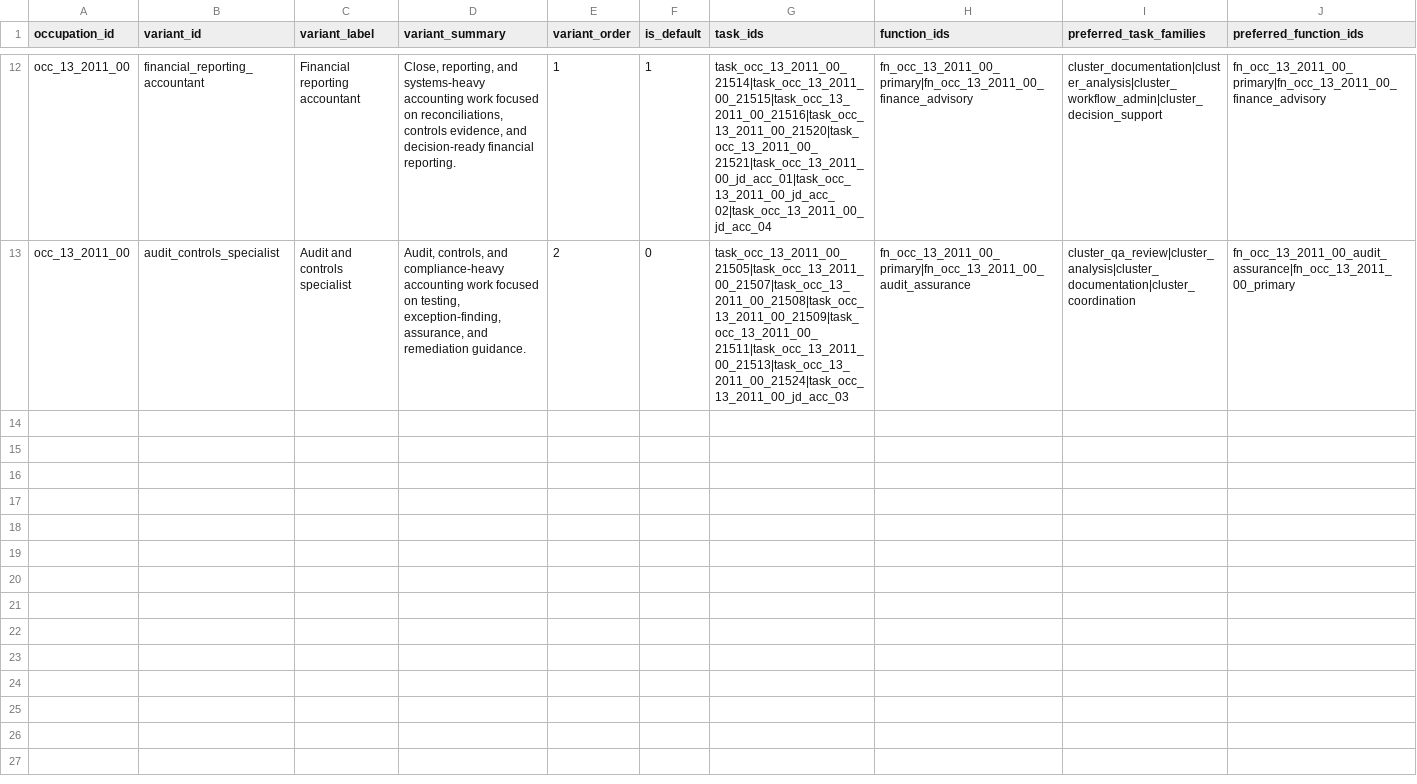
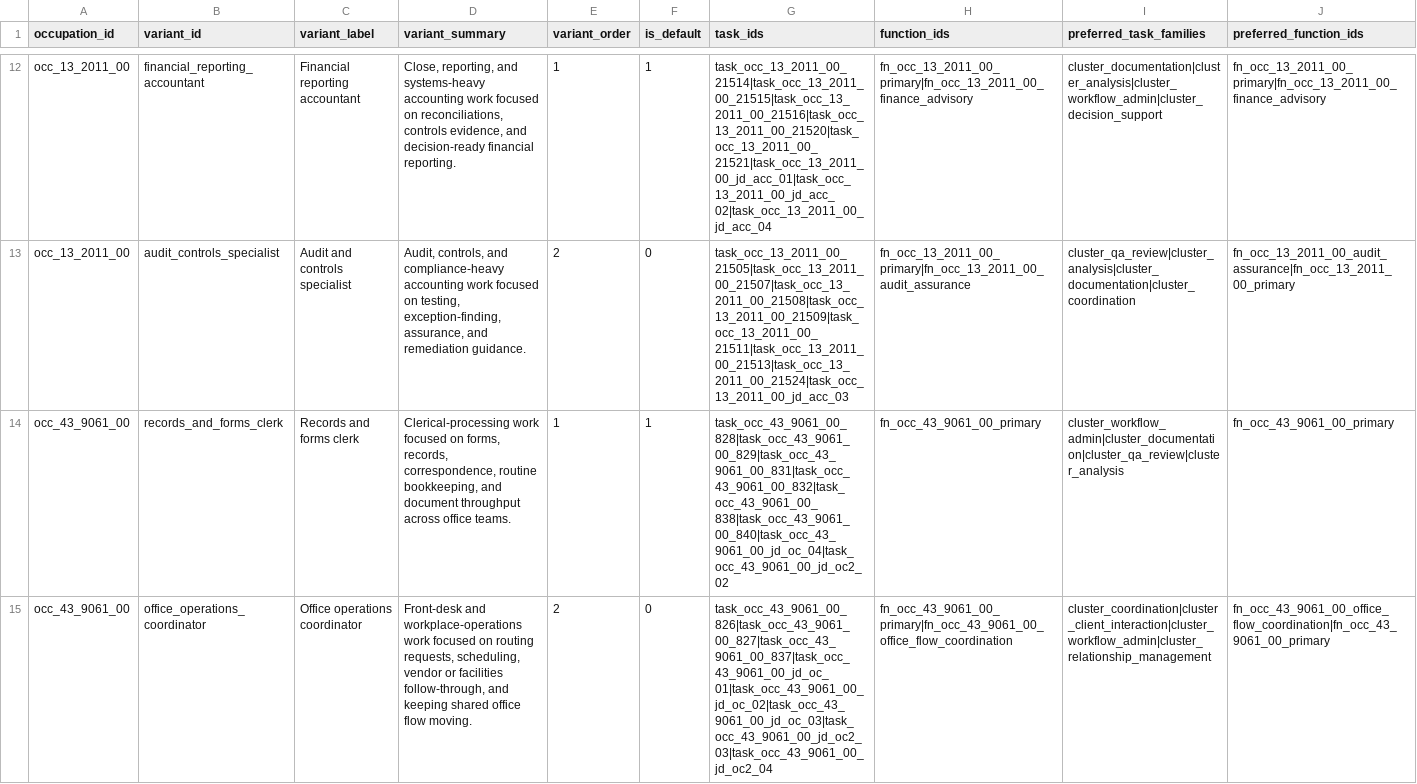
Before and after one commit to wrenthejewels/DLYJ, a CSV file: data/normalized/occupation_role_variants.csv, drawn as a sheet; only a part is shown, gaps mark what is left out; rows hold the shown columns only; the diff names each change by its address in the sheet, - before the commit and + after, or states it on an @@ line.

Commit message:
Add office clerk role variants

```diff
--- a/data/normalized/occupation_role_variants.csv
+++ b/data/normalized/occupation_role_variants.csv
+row 14: occ_43_9061_00 | records_and_forms_clerk | Records and forms clerk | Clerical-processing work focused on forms, records, correspondence, routine bookkeeping, and document throughput across office teams. | 1 | 1 | task_occ_43_9061_00_828|task_occ_43_9061_00_829|task_occ_43_9061_00_831|task_occ_43_9061_00_832|task_occ_43_9061_00_838|task_occ_43_9061_00_840|task_occ_43_9061_00_jd_oc_04|task_occ_43_9061_00_jd_oc2_02 | fn_occ_43_9061_00_primary | cluster_workflow_admin|cluster_documentation|cluster_qa_review|cluster_analysis | fn_occ_43_9061_00_primary
+row 15: occ_43_9061_00 | office_operations_coordinator | Office operations coordinator | Front-desk and workplace-operations work focused on routing requests, scheduling, vendor or facilities follow-through, and keeping shared office flow moving. | 2 | 0 | task_occ_43_9061_00_826|task_occ_43_9061_00_827|task_occ_43_9061_00_837|task_occ_43_9061_00_jd_oc_01|task_occ_43_9061_00_jd_oc_02|task_occ_43_9061_00_jd_oc_03|task_occ_43_9061_00_jd_oc2_03|task_occ_43_9061_00_jd_oc2_04 | fn_occ_43_9061_00_primary|fn_occ_43_9061_00_office_flow_coordination | cluster_coordination|cluster_client_interaction|cluster_workflow_admin|cluster_relationship_management | fn_occ_43_9061_00_office_flow_coordination|fn_occ_43_9061_00_primary
```
Also changed, not shown: data/normalized/occupation_role_shape_review.csv, 5 other files.
